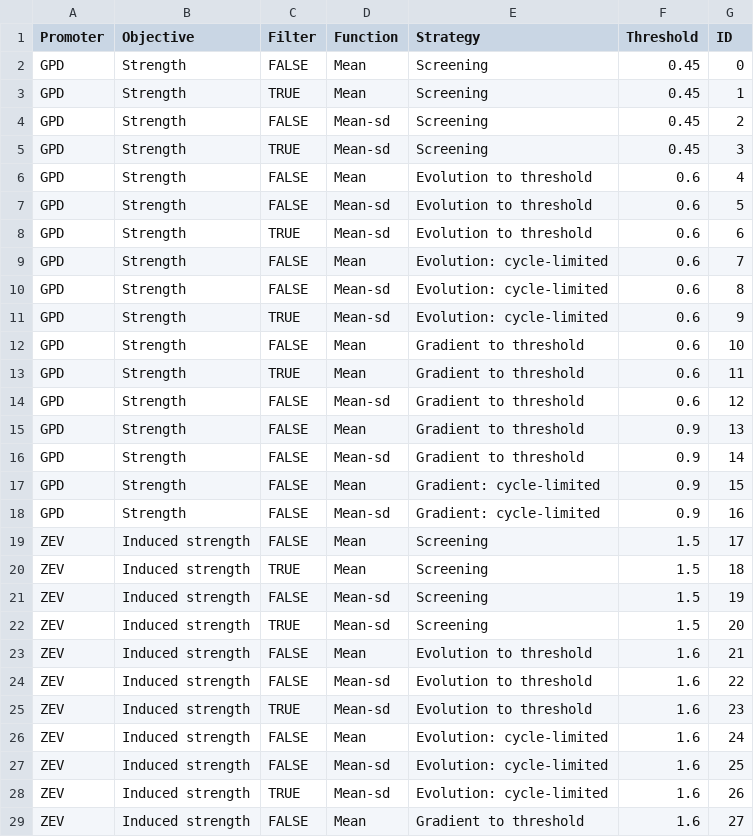
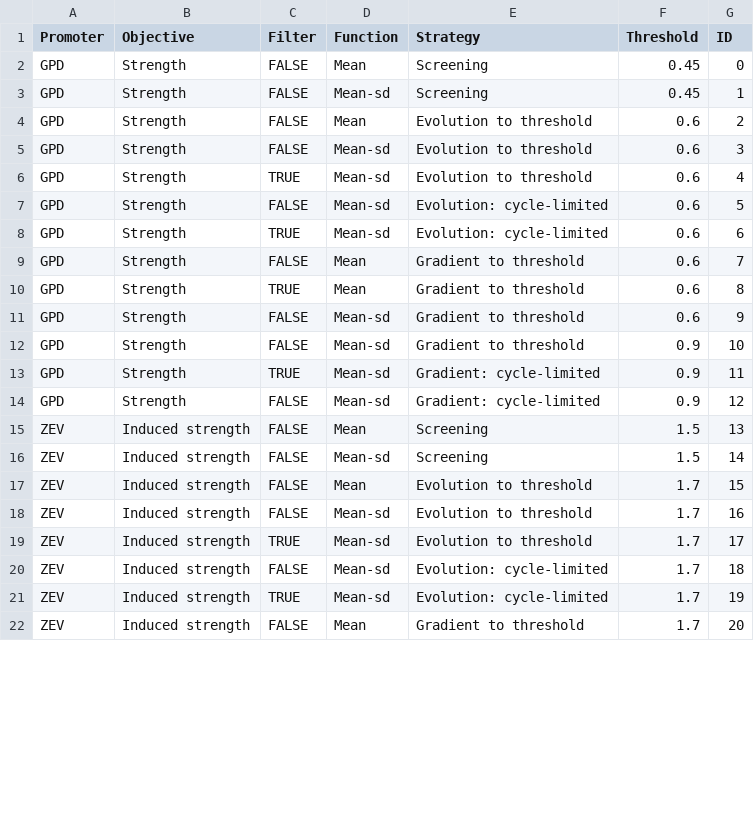
Before and after one commit to smolkelab/promoter_design, a CSV file: seq_design/build_design_cfgs_key.csv, drawn as a sheet; only a part is shown; the diff covers the shown part only.

Commit message:
Revise experiment table

```diff
--- a/seq_design/build_design_cfgs_key.csv
+++ b/seq_design/build_design_cfgs_key.csv
@@ -2,28 +2,21 @@ Promoter,Objective,Filter,Function,Strategy,Threshold,ID
 GPD,Strength,FALSE,Mean,Screening,0.45,0
-GPD,Strength,TRUE,Mean,Screening,0.45,1
-GPD,Strength,FALSE,Mean-sd,Screening,0.45,2
-GPD,Strength,TRUE,Mean-sd,Screening,0.45,3
-GPD,Strength,FALSE,Mean,Evolution to threshold,0.6,4
-GPD,Strength,FALSE,Mean-sd,Evolution to threshold,0.6,5
-GPD,Strength,TRUE,Mean-sd,Evolution to threshold,0.6,6
-GPD,Strength,FALSE,Mean,Evolution: cycle-limited,0.6,7
-GPD,Strength,FALSE,Mean-sd,Evolution: cycle-limited,0.6,8
-GPD,Strength,TRUE,Mean-sd,Evolution: cycle-limited,0.6,9
-GPD,Strength,FALSE,Mean,Gradient to threshold,0.6,10
-GPD,Strength,TRUE,Mean,Gradient to threshold,0.6,11
-GPD,Strength,FALSE,Mean-sd,Gradient to threshold,0.6,12
-GPD,Strength,FALSE,Mean,Gradient to threshold,0.9,13
-GPD,Strength,FALSE,Mean-sd,Gradient to threshold,0.9,14
-GPD,Strength,FALSE,Mean,Gradient: cycle-limited,0.9,15
-GPD,Strength,FALSE,Mean-sd,Gradient: cycle-limited,0.9,16
-ZEV,Induced strength,FALSE,Mean,Screening,1.5,17
-ZEV,Induced strength,TRUE,Mean,Screening,1.5,18
-ZEV,Induced strength,FALSE,Mean-sd,Screening,1.5,19
-ZEV,Induced strength,TRUE,Mean-sd,Screening,1.5,20
-ZEV,Induced strength,FALSE,Mean,Evolution to threshold,1.6,21
-ZEV,Induced strength,FALSE,Mean-sd,Evolution to threshold,1.6,22
-ZEV,Induced strength,TRUE,Mean-sd,Evolution to threshold,1.6,23
-ZEV,Induced strength,FALSE,Mean,Evolution: cycle-limited,1.6,24
-ZEV,Induced strength,FALSE,Mean-sd,Evolution: cycle-limited,1.6,25
-ZEV,Induced strength,TRUE,Mean-sd,Evolution: cycle-limited,1.6,26
-ZEV,Induced strength,FALSE,Mean,Gradient to threshold,1.6,27
+GPD,Strength,FALSE,Mean-sd,Screening,0.45,1
+GPD,Strength,FALSE,Mean,Evolution to threshold,0.6,2
+GPD,Strength,FALSE,Mean-sd,Evolution to threshold,0.6,3
+GPD,Strength,TRUE,Mean-sd,Evolution to threshold,0.6,4
+GPD,Strength,FALSE,Mean-sd,Evolution: cycle-limited,0.6,5
+GPD,Strength,TRUE,Mean-sd,Evolution: cycle-limited,0.6,6
+GPD,Strength,FALSE,Mean,Gradient to threshold,0.6,7
+GPD,Strength,TRUE,Mean,Gradient to threshold,0.6,8
+GPD,Strength,FALSE,Mean-sd,Gradient to threshold,0.6,9
+GPD,Strength,FALSE,Mean-sd,Gradient to threshold,0.9,10
+GPD,Strength,TRUE,Mean-sd,Gradient: cycle-limited,0.9,11
+GPD,Strength,FALSE,Mean-sd,Gradient: cycle-limited,0.9,12
+ZEV,Induced strength,FALSE,Mean,Screening,1.5,13
+ZEV,Induced strength,FALSE,Mean-sd,Screening,1.5,14
+ZEV,Induced strength,FALSE,Mean,Evolution to threshold,1.7,15
+ZEV,Induced strength,FALSE,Mean-sd,Evolution to threshold,1.7,16
+ZEV,Induced strength,TRUE,Mean-sd,Evolution to threshold,1.7,17
+ZEV,Induced strength,FALSE,Mean-sd,Evolution: cycle-limited,1.7,18
+ZEV,Induced strength,TRUE,Mean-sd,Evolution: cycle-limited,1.7,19
+ZEV,Induced strength,FALSE,Mean,Gradient to threshold,1.7,20
```
Also changed, not shown: 5 removed rows and 27 edited cells elsewhere in this file.
